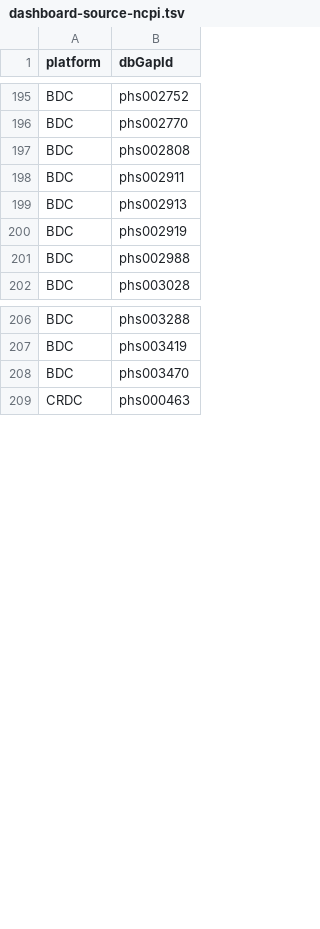
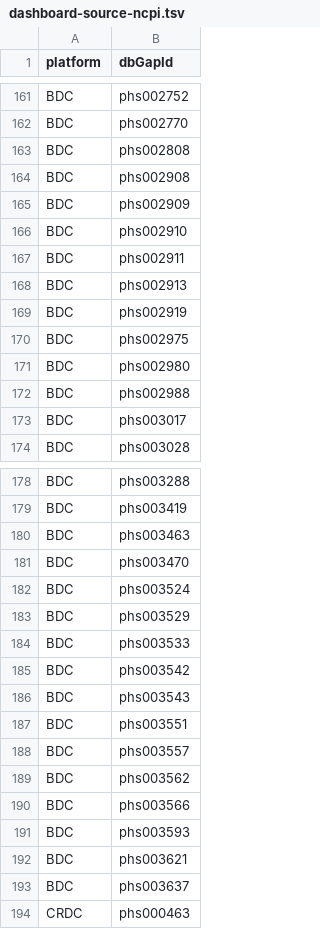
Before and after one commit to DataBiosphere/data-browser, a TSV file: explorer/files/ncpi-catalog/files/dashboard-source-ncpi.tsv, drawn as a sheet; only a part is shown, gaps mark what is left out; the diff covers the shown part only; the diff names each change by its address in the sheet, - before the commit and + after, or states it on an @@ line.

```diff
--- a/explorer/files/ncpi-catalog/files/dashboard-source-ncpi.tsv
+++ b/explorer/files/ncpi-catalog/files/dashboard-source-ncpi.tsv
+row 164: BDC | phs002908
+row 165: BDC | phs002909
+row 166: BDC | phs002910
+row 170: BDC | phs002975
+row 171: BDC | phs002980
+row 173: BDC | phs003017
+row 180: BDC | phs003463
+row 182: BDC | phs003524
+row 183: BDC | phs003529
+row 184: BDC | phs003533
+row 185: BDC | phs003542
+row 186: BDC | phs003543
+row 187: BDC | phs003551
+row 188: BDC | phs003557
+row 189: BDC | phs003562
+row 190: BDC | phs003566
+row 191: BDC | phs003593
+row 192: BDC | phs003621
+row 193: BDC | phs003637
```
Also changed, not shown: 6 added rows, 35 removed rows and 2 edited cells elsewhere in this file.
